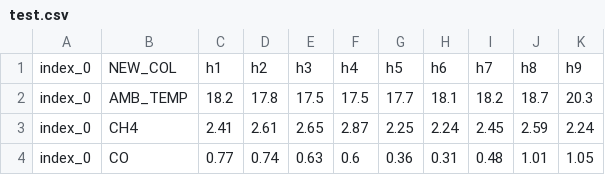
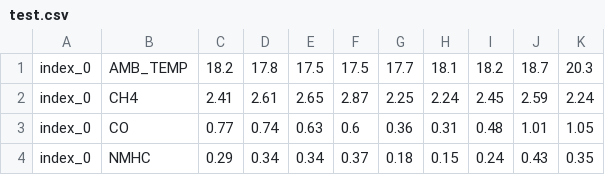
Before and after one commit to QuentinDucoulombier/dataMining, a CSV file: hw1/data/test.csv, drawn as a sheet; only a part is shown; the shorter side is filled out with more unchanged rows; the diff names each change by its address in the sheet, - before the commit and + after, or states it on an @@ line.

```diff
--- a/hw1/data/test.csv
+++ b/hw1/data/test.csv
-row 1: index_0 | NEW_COL | h1 | h2 | h3 | h4 | h5 | h6 | h7 | h8 | h9
```
Also changed, not shown: 3 other files.
